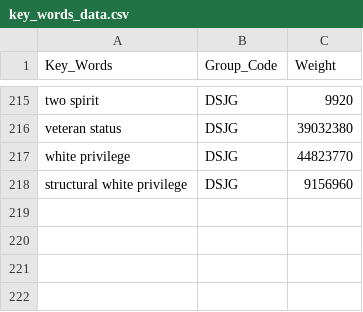
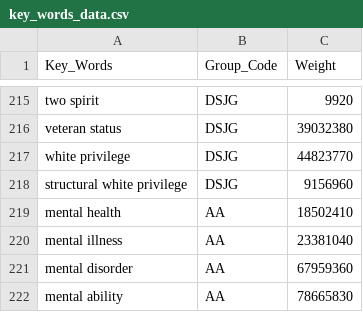
Before and after one commit to mu009009/Artists_Bubble_Project, a CSV file: key_words_data.csv, drawn as a sheet; only a part is shown, gaps mark what is left out; the diff names each change by its address in the sheet, - before the commit and + after, or states it on an @@ line.

```diff
--- a/key_words_data.csv
+++ b/key_words_data.csv
+row 219: mental health | AA | 18502410
+row 220: mental illness | AA | 23381040
+row 221: mental disorder | AA | 67959360
+row 222: mental ability | AA | 78665830
```
Also changed, not shown: 2 other files.
